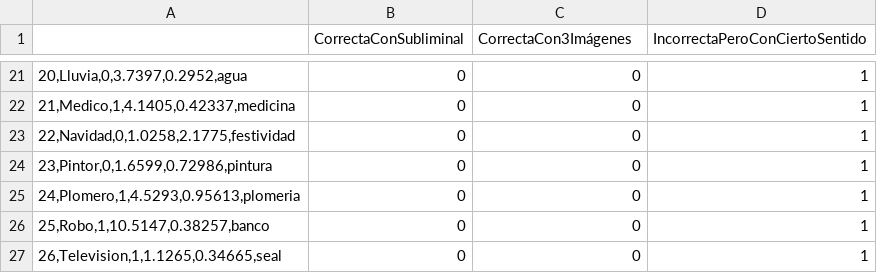
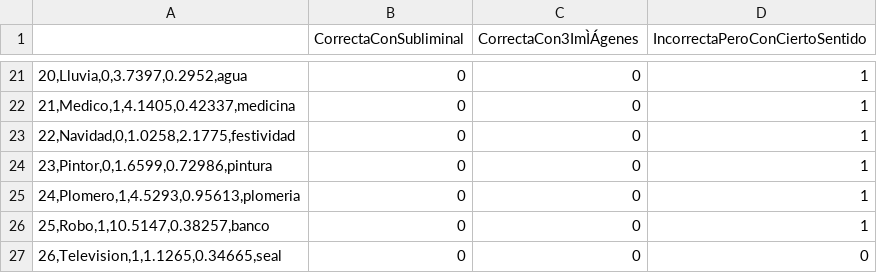
Before and after one commit to ramaroberto/INCC, a CSV file: data/s7.csv, drawn as a sheet; only a part is shown, gaps mark what is left out; the diff names each change by its address in the sheet, - before the commit and + after, or states it on an @@ line.

```diff
--- a/data/s7.csv
+++ b/data/s7.csv
-C1: CorrectaCon3Imágenes
+C1: CorrectaCon3ImÌÁgenes
-D27 (IncorrectaPeroConCiertoSentido): 1
+D27 (IncorrectaPeroConCiertoSentido): 0
```
Also changed, not shown: 5 other files.
